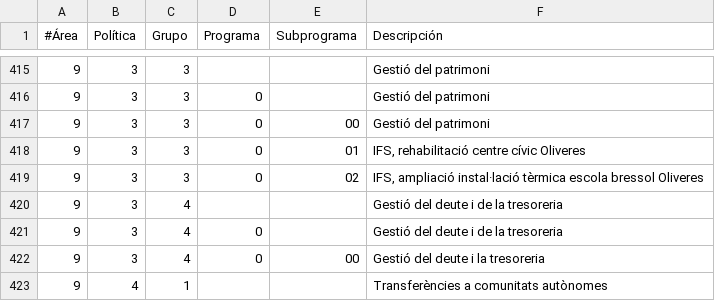
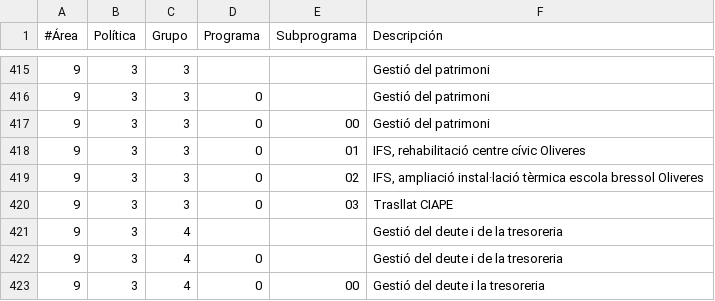
Before and after one commit to civio/presupuesto-santacoloma, a CSV file: data/ca/areas_funcionales.csv, drawn as a sheet; only a part is shown, gaps mark what is left out; the shorter side is filled out with more unchanged rows; the diff names each change by its address in the sheet, - before the commit and + after, or states it on an @@ line.

Commit message:
Update 2018 budget data

```diff
--- a/data/ca/areas_funcionales.csv
+++ b/data/ca/areas_funcionales.csv
+row 420: 9 | 3 | 3 | 0 | 03 | Trasllat CIAPE
```
Also changed, not shown: data/es/areas_funcionales.csv, 3 other files.
